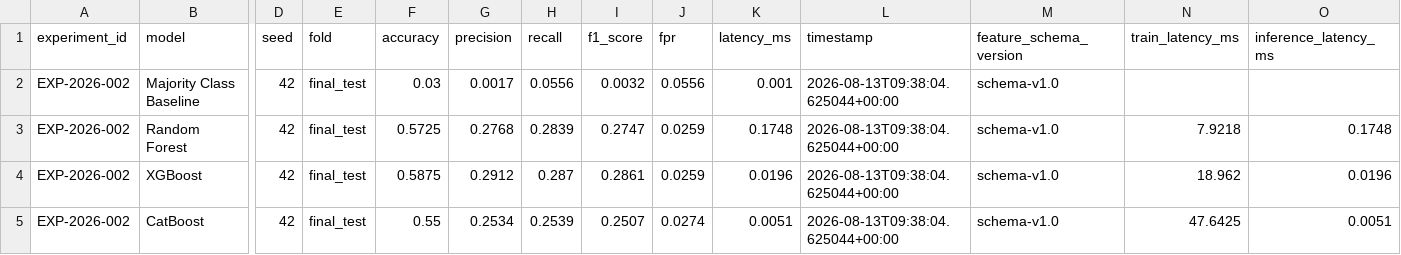
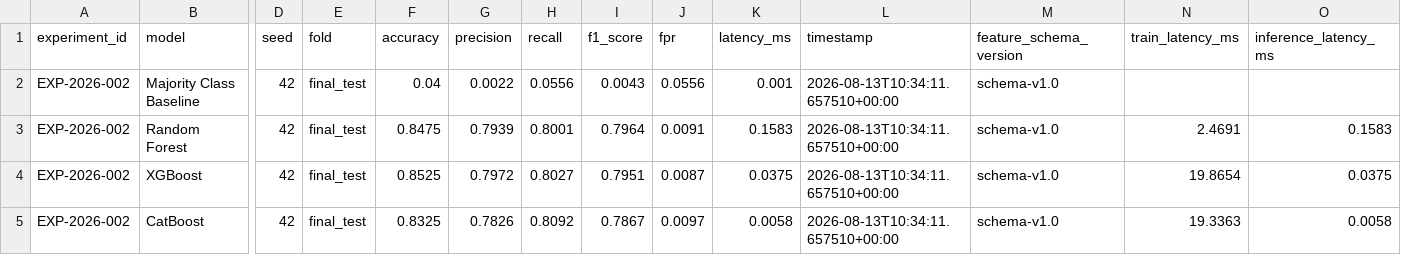
Before and after one commit to ANURAG20042006/Aegivanta, a CSV file: results/EXP-2026-002/baseline_comparison.csv, drawn as a sheet; only a part is shown, gaps mark what is left out; the diff covers the shown part only; the diff names each change by its address in the sheet, - before the commit and + after, or states it on an @@ line.

```diff
--- a/results/EXP-2026-002/baseline_comparison.csv
+++ b/results/EXP-2026-002/baseline_comparison.csv
-F2 (accuracy): 0.03
+F2 (accuracy): 0.04
-G2 (precision): 0.0017
+G2 (precision): 0.0022
-I2 (f1_score): 0.0032
+I2 (f1_score): 0.0043
-L2:L5 (timestamp): 2026-08-13T09:38:04.625044+00:00
+L2:L5 (timestamp): 2026-08-13T10:34:11.657510+00:00
-F3 (accuracy): 0.5725
+F3 (accuracy): 0.8475
-G3 (precision): 0.2768
+G3 (precision): 0.7939
-H3 (recall): 0.2839
+H3 (recall): 0.8001
-I3 (f1_score): 0.2747
+I3 (f1_score): 0.7964
-J3 (fpr): 0.0259
+J3 (fpr): 0.0091
-K3 (latency_ms): 0.1748
+K3 (latency_ms): 0.1583
-N3 (train_latency_ms): 7.9218
+N3 (train_latency_ms): 2.4691
-O3 (inference_latency_ms): 0.1748
+O3 (inference_latency_ms): 0.1583
-F4 (accuracy): 0.5875
+F4 (accuracy): 0.8525
-G4 (precision): 0.2912
+G4 (precision): 0.7972
-H4 (recall): 0.287
+H4 (recall): 0.8027
-I4 (f1_score): 0.2861
+I4 (f1_score): 0.7951
-J4 (fpr): 0.0259
+J4 (fpr): 0.0087
-K4 (latency_ms): 0.0196
+K4 (latency_ms): 0.0375
-N4 (train_latency_ms): 18.962
+N4 (train_latency_ms): 19.8654
-O4 (inference_latency_ms): 0.0196
+O4 (inference_latency_ms): 0.0375
-F5 (accuracy): 0.55
+F5 (accuracy): 0.8325
-G5 (precision): 0.2534
+G5 (precision): 0.7826
-H5 (recall): 0.2539
+H5 (recall): 0.8092
-I5 (f1_score): 0.2507
+I5 (f1_score): 0.7867
-J5 (fpr): 0.0274
+J5 (fpr): 0.0097
-K5 (latency_ms): 0.0051
+K5 (latency_ms): 0.0058
-N5 (train_latency_ms): 47.6425
+N5 (train_latency_ms): 19.3363
-O5 (inference_latency_ms): 0.0051
+O5 (inference_latency_ms): 0.0058
```
Also changed, not shown: 23 edited cells elsewhere in this file, catboost_info/time_left.tsv, results/EXP-2026-002/cross_validation.csv, 31 other files.
